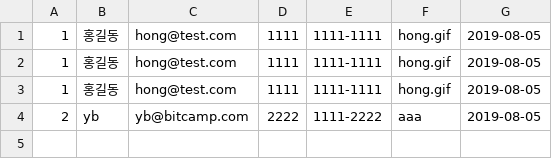
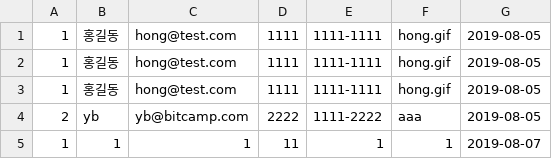
Before and after one commit to kimyubeen/bitcamp-java-20190527, a CSV file: bitcamp-java-application-server/member.csv, drawn as a sheet.

Commit message:
bitcamp-java-application-server v34

```diff
--- a/bitcamp-java-application-server/member.csv
+++ b/bitcamp-java-application-server/member.csv
@@ -4 +4,2 @@
 2,yb,yb@bitcamp.com,2222,1111-2222,aaa,2019-08-05
+1,1,1,11,1,1,2019-08-07
```
Also changed, not shown: 31 other files.
